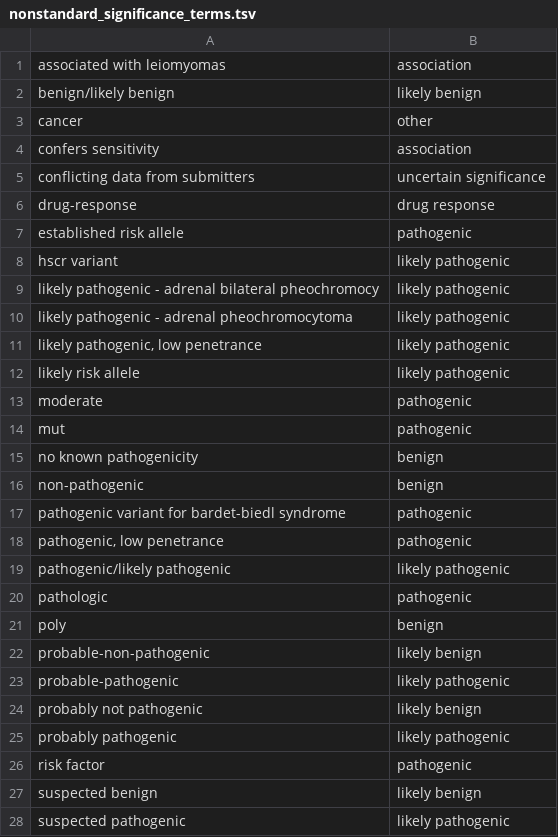
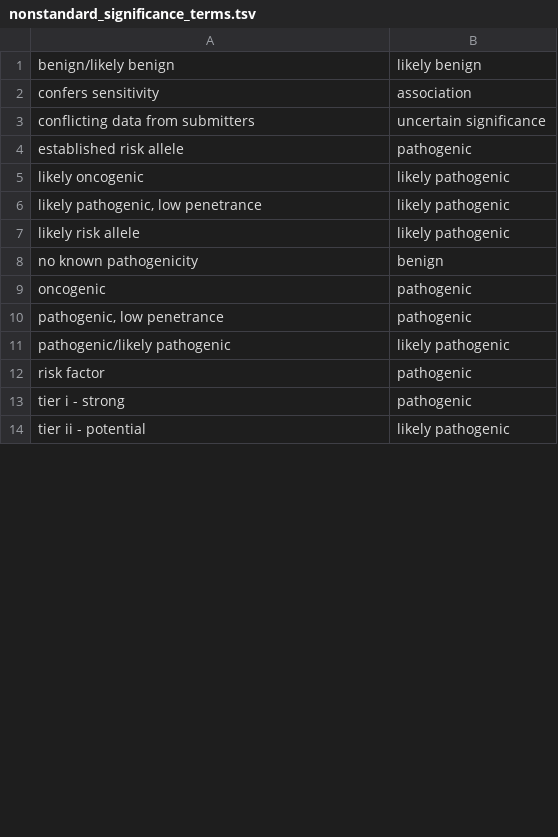
Before and after one commit to alexhenrie/clinvar-miner, a TSV file: nonstandard_significance_terms.tsv, drawn as a sheet; only a part is shown; the diff covers the shown part only.

```diff
--- a/nonstandard_significance_terms.tsv
+++ b/nonstandard_significance_terms.tsv
@@ -1,28 +1,14 @@
-associated with leiomyomas	association
 benign/likely benign	likely benign
-cancer	other
 confers sensitivity	association
 conflicting data from submitters	uncertain significance
-drug-response	drug response
 established risk allele	pathogenic
-hscr variant	likely pathogenic
-likely pathogenic - adrenal bilateral pheochromocy	likely pathogenic
-likely pathogenic - adrenal pheochromocytoma	likely pathogenic
+likely oncogenic	likely pathogenic
 likely pathogenic, low penetrance	likely pathogenic
 likely risk allele	likely pathogenic
-moderate	pathogenic
-mut	pathogenic
 no known pathogenicity	benign
-non-pathogenic	benign
-pathogenic variant for bardet-biedl syndrome	pathogenic
+oncogenic	pathogenic
 pathogenic, low penetrance	pathogenic
 pathogenic/likely pathogenic	likely pathogenic
-pathologic	pathogenic
-poly	benign
-probable-non-pathogenic	likely benign
-probable-pathogenic	likely pathogenic
-probably not pathogenic	likely benign
-probably pathogenic	likely pathogenic
 risk factor	pathogenic
-suspected benign	likely benign
-suspected pathogenic	likely pathogenic
+tier i - strong	pathogenic
+tier ii - potential	likely pathogenic
```
Also changed, not shown: 1 added row, 11 removed rows and 1 edited cell elsewhere in this file, 4 other files.
